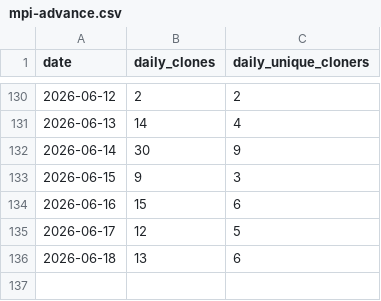
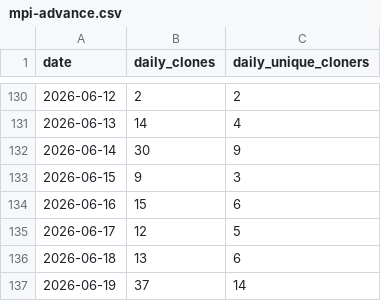
Before and after one commit to mpi-advance/mpi-advance, a CSV file: .github/metrics/mpi-advance.csv, drawn as a sheet; only a part is shown, gaps mark what is left out; the diff names each change by its address in the sheet, - before the commit and + after, or states it on an @@ line.

```diff
--- a/.github/metrics/mpi-advance.csv
+++ b/.github/metrics/mpi-advance.csv
+row 137: 2026-06-19 | 37 | 14
```
Also changed, not shown: .github/metrics/MPIPCL.csv, .github/metrics/locality_aware.csv, 1 other file.
